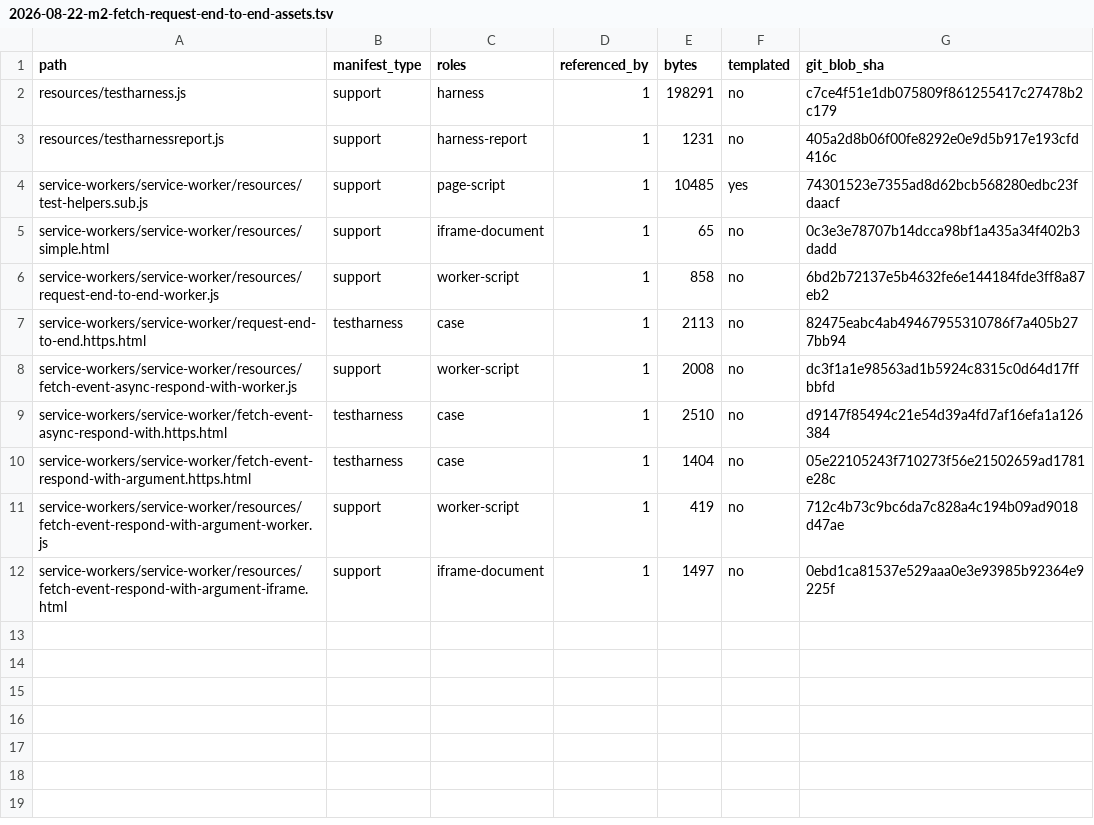
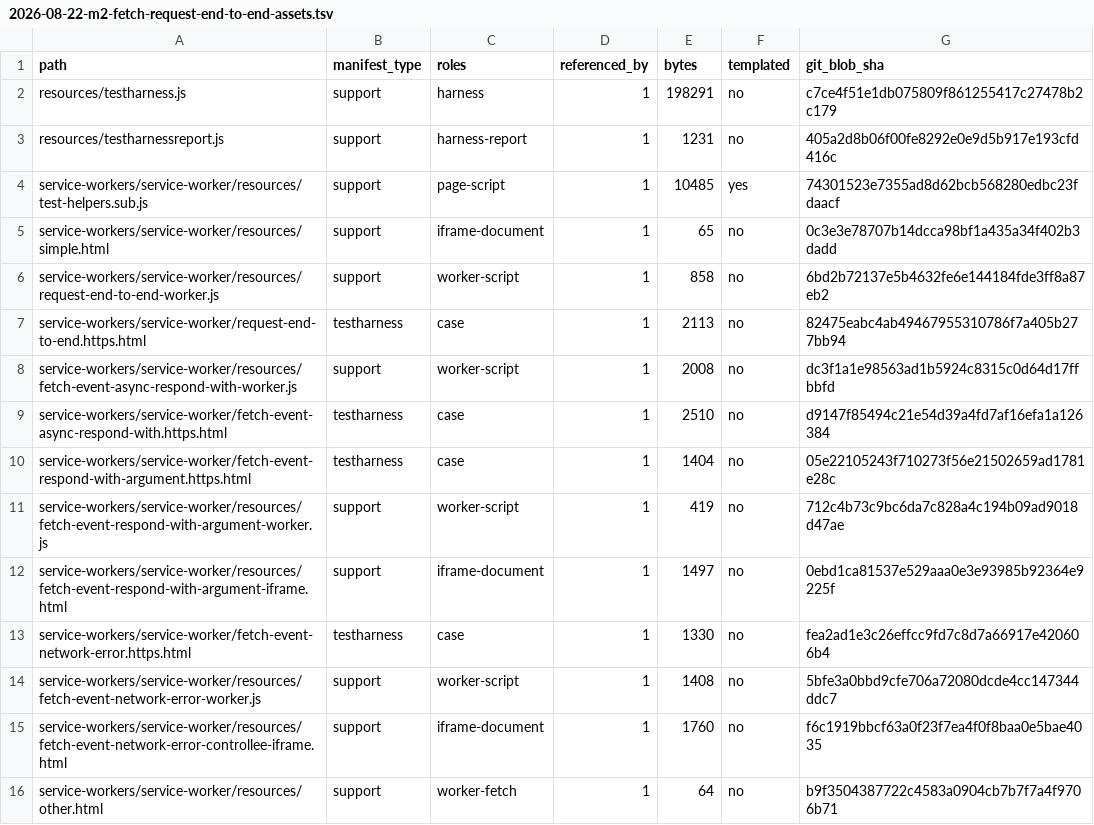
Before and after one commit to leizongmin/ZeroWeb, a TSV file: docs/goal/service-workers/evidence/2026-08-22-m2-fetch-request-end-to-end-assets.tsv, drawn as a sheet; the diff names each change by its address in the sheet, - before the commit and + after, or states it on an @@ line.

Commit message:
Expand service worker fetch errors

```diff
--- a/docs/goal/service-workers/evidence/2026-08-22-m2-fetch-request-end-to-end-assets.tsv
+++ b/docs/goal/service-workers/evidence/2026-08-22-m2-fetch-request-end-to-end-assets.tsv
+row 13: service-workers/service-worker/fetch-event-network-error.https.html | testharness | case | 1 | 1330 | no | fea2ad1e3c26effcc9fd7c8d7a66917e420606b4
+row 14: service-workers/service-worker/resources/fetch-event-network-error-worker.js | support | worker-script | 1 | 1408 | no | 5bfe3a0bbd9cfe706a72080dcde4cc147344ddc7
+row 15: service-workers/service-worker/resources/fetch-event-network-error-controllee-iframe.html | support | iframe-document | 1 | 1760 | no | f6c1919bbcf63a0f23f7ea4f0f8baa0e5bae4035
+row 16: service-workers/service-worker/resources/other.html | support | worker-fetch | 1 | 64 | no | b9f3504387722c4583a0904cb7b7f7a4f9706b71
```
Also changed, not shown: 8 other files.
